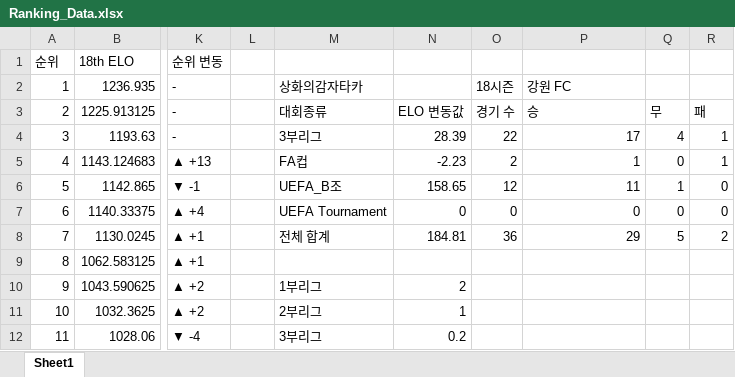
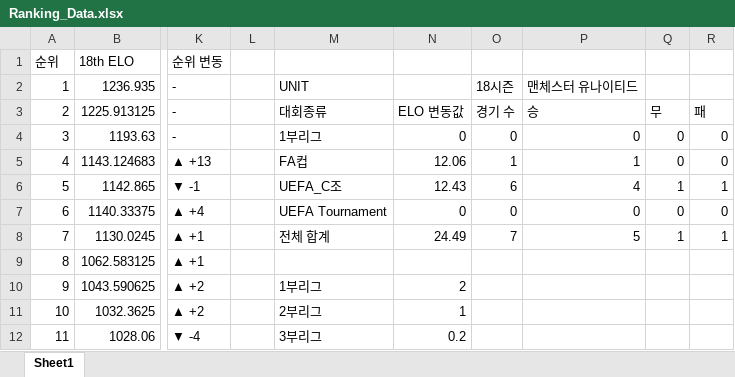
Before and after one commit to xldyxl/all-star-league, an Excel workbook: Ranking_Data.xlsx, sheet Sheet1, drawn as a sheet; only a part is shown, gaps mark what is left out; values as stored, in another font and other column widths than the file's, no borders; the diff names each change by its address in the sheet, - before the commit and + after, or states it on an @@ line.

```diff
--- a/Ranking_Data.xlsx (sheet Sheet1)
+++ b/Ranking_Data.xlsx (sheet Sheet1)
-M2: 상화의감자타카
+M2: UNIT
-P2: 강원 FC
+P2: 맨체스터 유나이티드
-M4: 3부리그
+M4: 1부리그
-N4: 28.39
+N4: 0
-O4: 22
+O4: 0
-P4: 17
+P4: 0
-Q4: 4
+Q4: 0
-R4:R5: 1
+R4:R5: 0
-N5: -2.23
+N5: 12.06
-O5: 2
+O5: 1
-M6: UEFA_B조
+M6: UEFA_C조
-N6: 158.65
+N6: 12.43
-O6: 12
+O6: 6
-P6: 11
+P6: 4
-R6: 0
+R6: 1
-N8: 184.81
+N8: 24.49
-O8: 36
+O8: 7
-P8: 29
+P8: 5
-Q8: 5
+Q8: 1
-R8: 2
+R8: 1
```
Also changed, not shown: 5 other files.
